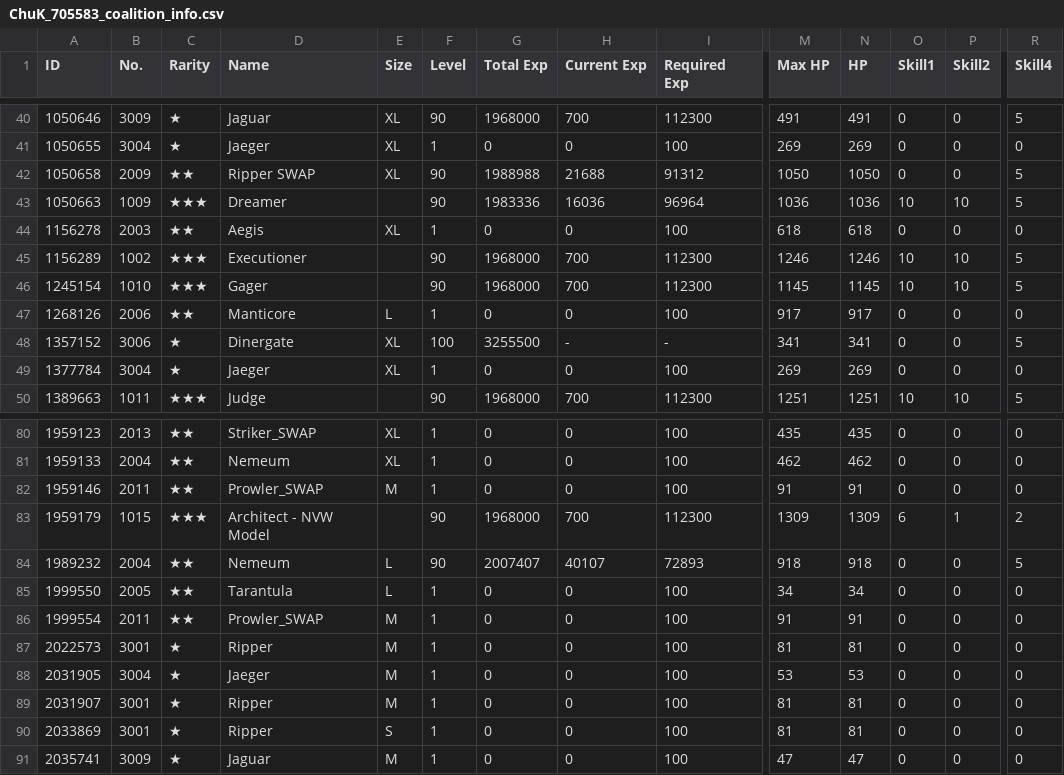
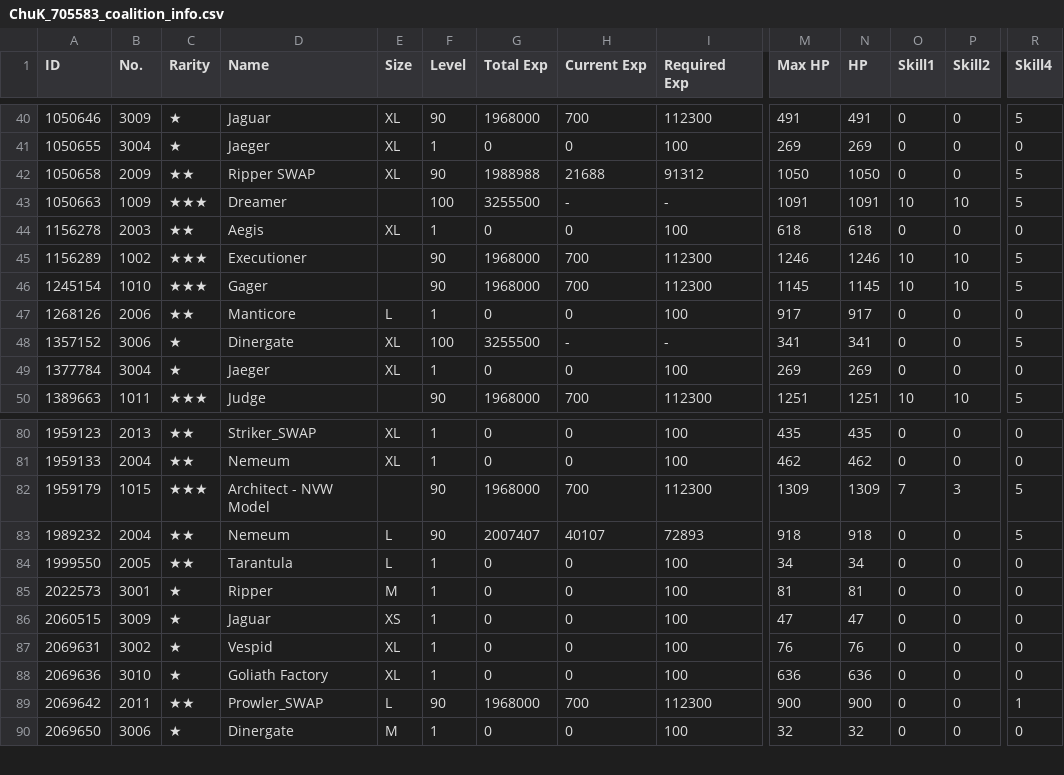
Before and after one commit to kchu-projects/girls-frontline-files, a CSV file: ChuK_705583_coalition_info.csv, drawn as a sheet; only a part is shown, gaps mark what is left out; removed rows and columns are numbered as before the commit, all else as after; rows hold the shown columns only; the diff covers the shown part only; the diff names each change by its address in the sheet, - before the commit and + after, or states it on an @@ line.

```diff
--- a/ChuK_705583_coalition_info.csv
+++ b/ChuK_705583_coalition_info.csv
-F43 (Level): 90
+F43 (Level): 100
-G43 (Total Exp): 1983336
+G43 (Total Exp): 3255500
-H43 (Current Exp): 16036
+H43 (Current Exp): -
-I43 (Required Exp): 96964
+I43 (Required Exp): -
-M43 (Max HP): 1036
+M43 (Max HP): 1091
-N43 (HP): 1036
+N43 (HP): 1091
-row 82: 1959146 | 2011 | ★★ | Prowler_SWAP | M | 1 | 0 | 0 | 100 | 91 | 91 | 0 | 0 | 0
-O82 (Skill1): 6
+O82 (Skill1): 7
-P82 (Skill2): 1
+P82 (Skill2): 3
-R82 (Skill4): 2
+R82 (Skill4): 5
-row 86: 1999554 | 2011 | ★★ | Prowler_SWAP | M | 1 | 0 | 0 | 100 | 91 | 91 | 0 | 0 | 0
-A86 (ID): 2031905
+A86 (ID): 2060515
-B86 (No.): 3004
+B86 (No.): 3009
-D86 (Name): Jaeger
+D86 (Name): Jaguar
-E86 (Size): M
+E86 (Size): XS
-M86 (Max HP): 53
+M86 (Max HP): 47
-N86 (HP): 53
+N86 (HP): 47
-A87 (ID): 2031907
+A87 (ID): 2069631
-B87 (No.): 3001
+B87 (No.): 3002
-D87 (Name): Ripper
+D87 (Name): Vespid
-E87 (Size): M
+E87 (Size): XL
-M87 (Max HP): 81
+M87 (Max HP): 76
-N87 (HP): 81
+N87 (HP): 76
-A88 (ID): 2033869
+A88 (ID): 2069636
-B88 (No.): 3001
+B88 (No.): 3010
-D88 (Name): Ripper
+D88 (Name): Goliath Factory
-E88 (Size): S
+E88 (Size): XL
-M88 (Max HP): 81
+M88 (Max HP): 636
-N88 (HP): 81
+N88 (HP): 636
+row 89: 2069642 | 2011 | ★★ | Prowler_SWAP | L | 90 | 1968000 | 700 | 112300 | 900 | 900 | 0 | 0 | 1
-A90 (ID): 2035741
+A90 (ID): 2069650
-B90 (No.): 3009
+B90 (No.): 3006
-D90 (Name): Jaguar
+D90 (Name): Dinergate
-M90 (Max HP): 47
+M90 (Max HP): 32
-N90 (HP): 47
+N90 (HP): 32
```
Also changed, not shown: 1 removed row and 66 edited cells elsewhere in this file, ChuK_705583_equip_info.csv, ChuK_705583_fairy_info.csv, 2 other files.
